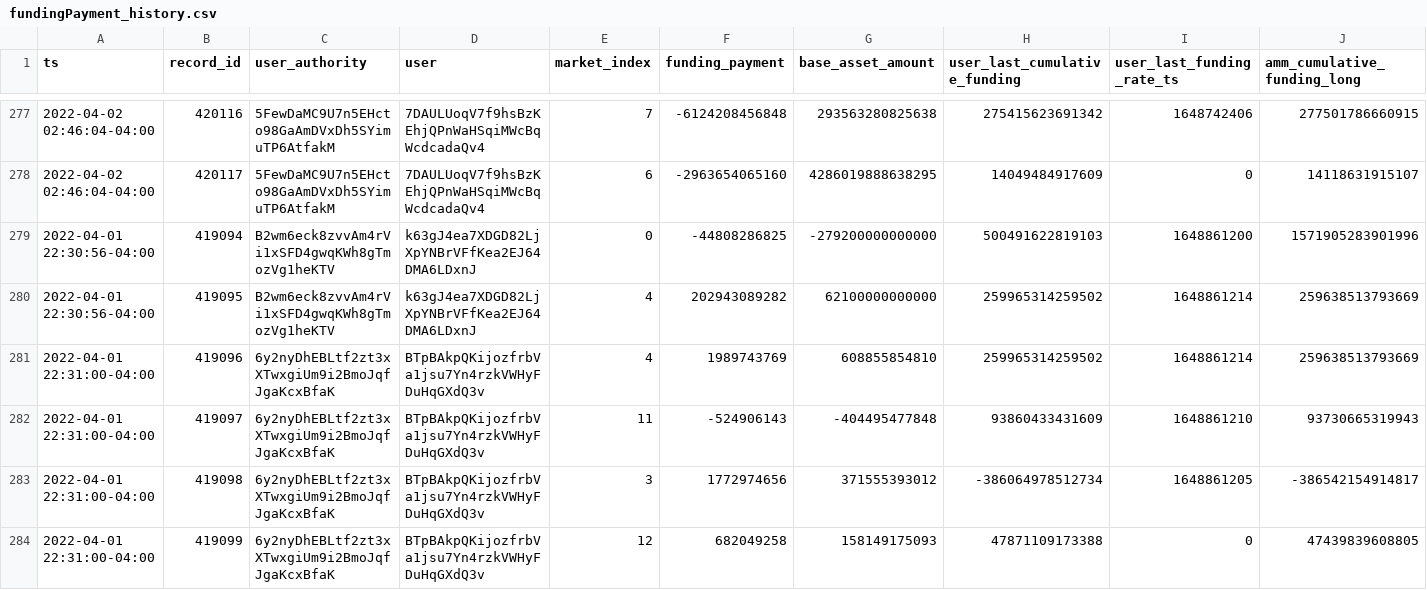
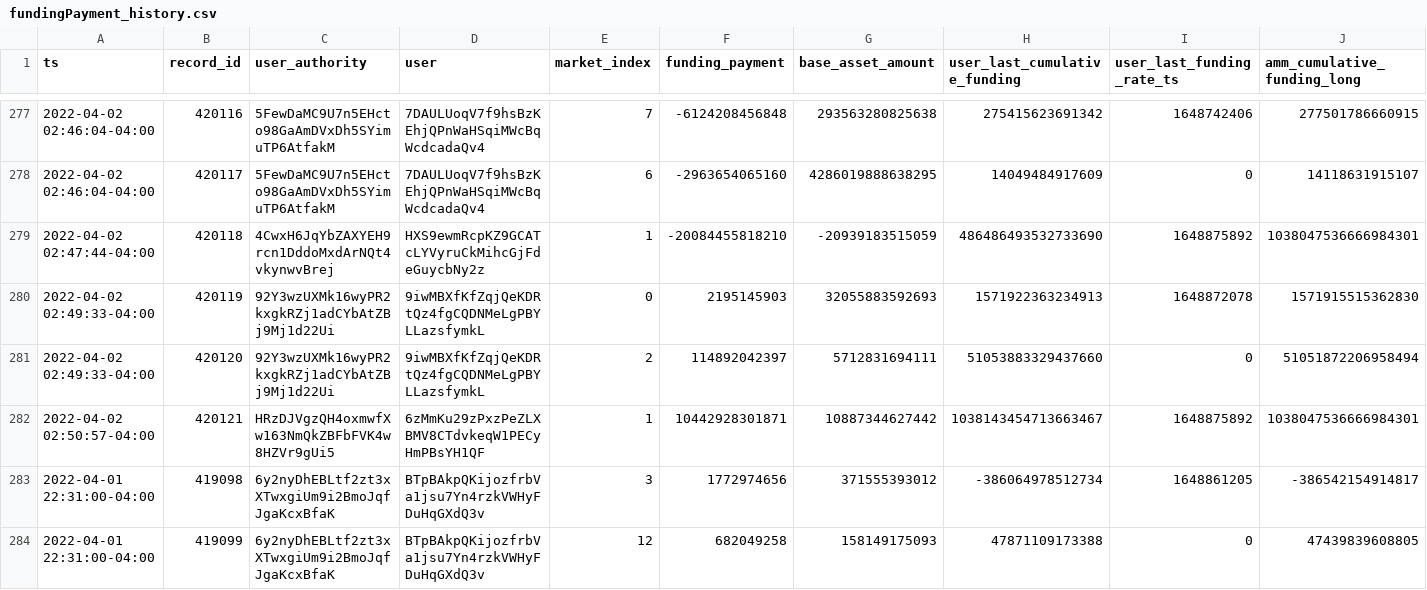
Before and after one commit to 0xbigz/drift-flat-data, a CSV file: data/fundingPayment_history.csv, drawn as a sheet; only a part is shown, gaps mark what is left out; removed rows and columns are numbered as before the commit, all else as after; rows hold the shown columns only; the diff names each change by its address in the sheet, - before the commit and + after, or states it on an @@ line.

```diff
--- a/data/fundingPayment_history.csv
+++ b/data/fundingPayment_history.csv
-row 279: 2022-04-01 22:30:56-04:00 | 419094 | B2wm6eck8zvvAm4rVi1xSFD4gwqKWh8gTmozVg1heKTV | k63gJ4ea7XDGD82LjXpYNBrVFfKea2EJ64DMA6LDxnJ | 0 | -44808286825 | -279200000000000 | 500491622819103 | 1648861200 | 1571905283901996
-row 280: 2022-04-01 22:30:56-04:00 | 419095 | B2wm6eck8zvvAm4rVi1xSFD4gwqKWh8gTmozVg1heKTV | k63gJ4ea7XDGD82LjXpYNBrVFfKea2EJ64DMA6LDxnJ | 4 | 202943089282 | 62100000000000 | 259965314259502 | 1648861214 | 259638513793669
-row 281: 2022-04-01 22:31:00-04:00 | 419096 | 6y2nyDhEBLtf2zt3xXTwxgiUm9i2BmoJqfJgaKcxBfaK | BTpBAkpQKijozfrbVa1jsu7Yn4rzkVWHyFDuHqGXdQ3v | 4 | 1989743769 | 608855854810 | 259965314259502 | 1648861214 | 259638513793669
-row 282: 2022-04-01 22:31:00-04:00 | 419097 | 6y2nyDhEBLtf2zt3xXTwxgiUm9i2BmoJqfJgaKcxBfaK | BTpBAkpQKijozfrbVa1jsu7Yn4rzkVWHyFDuHqGXdQ3v | 11 | -524906143 | -404495477848 | 93860433431609 | 1648861210 | 93730665319943
+row 279: 2022-04-02 02:47:44-04:00 | 420118 | 4CwxH6JqYbZAXYEH9rcn1DddoMxdArNQt4vkynwvBrej | HXS9ewmRcpKZ9GCATcLYVyruCkMihcGjFdeGuycbNy2z | 1 | -20084455818210 | -20939183515059 | 486486493532733690 | 1648875892 | 1038047536666984301
+row 280: 2022-04-02 02:49:33-04:00 | 420119 | 92Y3wzUXMk16wyPR2kxgkRZj1adCYbAtZBj9Mj1d22Ui | 9iwMBXfKfZqjQeKDRtQz4fgCQDNMeLgPBYLLazsfymkL | 0 | 2195145903 | 32055883592693 | 1571922363234913 | 1648872078 | 1571915515362830
+row 281: 2022-04-02 02:49:33-04:00 | 420120 | 92Y3wzUXMk16wyPR2kxgkRZj1adCYbAtZBj9Mj1d22Ui | 9iwMBXfKfZqjQeKDRtQz4fgCQDNMeLgPBYLLazsfymkL | 2 | 114892042397 | 5712831694111 | 51053883329437660 | 0 | 51051872206958494
+row 282: 2022-04-02 02:50:57-04:00 | 420121 | HRzDJVgzQH4oxmwfXw163NmQkZBFbFVK4w8HZVr9gUi5 | 6zMmKu29zPxzPeZLXBMV8CTdvkeqW1PECyHmPBsYH1QF | 1 | 10442928301871 | 10887344627442 | 1038143454713663467 | 1648875892 | 1038047536666984301
```
Also changed, not shown: data/deposit_history.csv, data/markets_state.csv, 5 other files.
